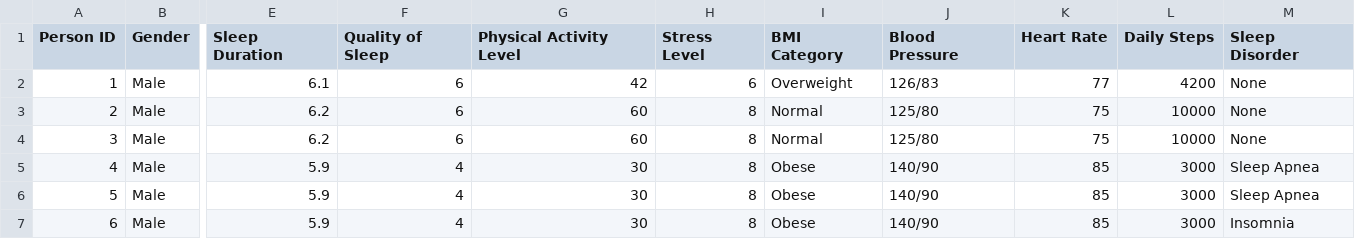
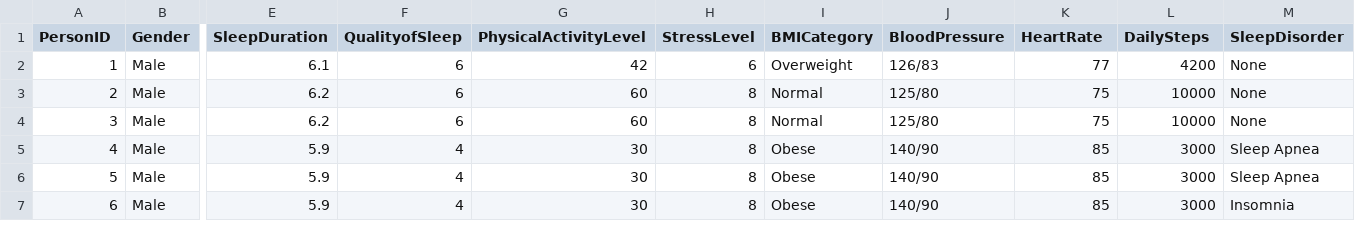
Before and after one commit to Iqbal66x/iqbalJanuarta.github.io, a CSV file: Sleep_health_and_lifestyle_dataset.csv, drawn as a sheet; only a part is shown, gaps mark what is left out; the diff names each change by its address in the sheet, - before the commit and + after, or states it on an @@ line.

Commit message:
Sleep_health_and_lifestyle_dataset.csv
that a dataset

```diff
--- a/Sleep_health_and_lifestyle_dataset.csv
+++ b/Sleep_health_and_lifestyle_dataset.csv
-A1: Person ID
+A1: PersonID
-E1: Sleep Duration
+E1: SleepDuration
-F1: Quality of Sleep
+F1: QualityofSleep
-G1: Physical Activity Level
+G1: PhysicalActivityLevel
-H1: Stress Level
+H1: StressLevel
-I1: BMI Category
+I1: BMICategory
-J1: Blood Pressure
+J1: BloodPressure
-K1: Heart Rate
+K1: HeartRate
-L1: Daily Steps
+L1: DailySteps
-M1: Sleep Disorder
+M1: SleepDisorder
```
